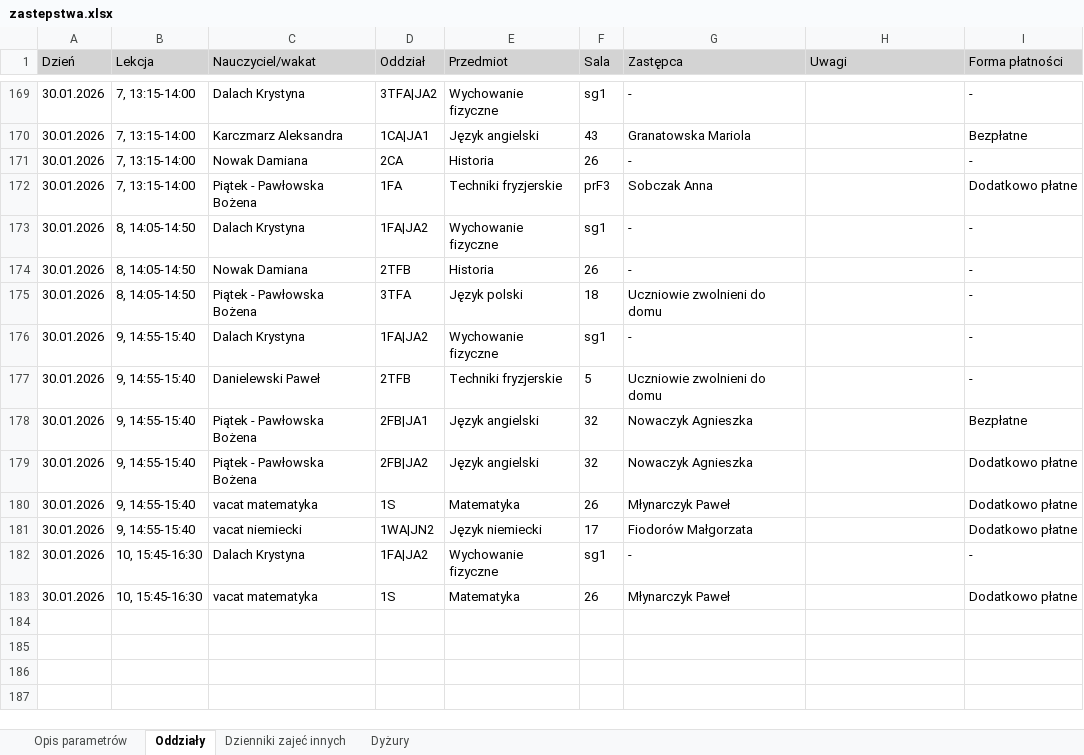
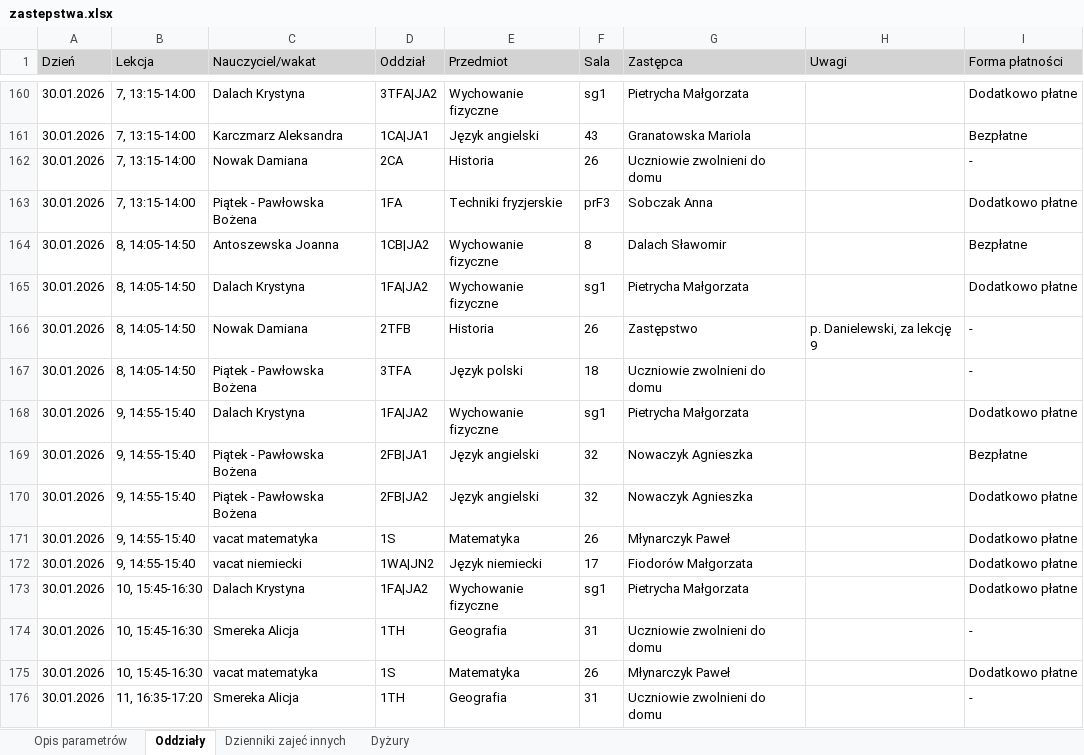
Before and after one commit to adeodatus11/zastepstwa, an Excel workbook: zastepstwa.xlsx, sheet Oddziały, drawn as a sheet; only a part is shown, gaps mark what is left out; values as stored, in another font and other column widths than the file's, no borders; removed rows and columns are numbered as before the commit, all else as after; the diff covers the shown part only; the diff names each change by its address in the sheet, - before the commit and + after, or states it on an @@ line.

```diff
--- a/zastepstwa.xlsx (sheet Oddziały)
+++ b/zastepstwa.xlsx (sheet Oddziały)
-G160 (Zastępca): -
+G160 (Zastępca): Pietrycha Małgorzata
-I160 (Forma płatności): -
+I160 (Forma płatności): Dodatkowo płatne
-G162 (Zastępca): -
+G162 (Zastępca): Uczniowie zwolnieni do domu
+row 164: 30.01.2026 | 8, 14:05-14:50 | Antoszewska Joanna | 1CB|JA2 | Wychowanie fizyczne | 8 | Dalach Sławomir |  | Bezpłatne
-G165 (Zastępca): -
+G165 (Zastępca): Pietrycha Małgorzata
-I165 (Forma płatności): -
+I165 (Forma płatności): Dodatkowo płatne
-G166 (Zastępca): -
+G166 (Zastępca): Zastępstwo
-H166 (Uwagi): (empty)
+H166 (Uwagi): p. Danielewski, za lekcję 9
-G168 (Zastępca): -
+G168 (Zastępca): Pietrycha Małgorzata
-I168 (Forma płatności): -
+I168 (Forma płatności): Dodatkowo płatne
-row 177: 30.01.2026 | 9, 14:55-15:40 | Danielewski Paweł | 2TFB | Techniki fryzjerskie | 5 | Uczniowie zwolnieni do domu |  | -
-G173 (Zastępca): -
+G173 (Zastępca): Pietrycha Małgorzata
-I173 (Forma płatności): -
+I173 (Forma płatności): Dodatkowo płatne
+row 174: 30.01.2026 | 10, 15:45-16:30 | Smereka Alicja | 1TH | Geografia | 31 | Uczniowie zwolnieni do domu |  | -
+row 176: 30.01.2026 | 11, 16:35-17:20 | Smereka Alicja | 1TH | Geografia | 31 | Uczniowie zwolnieni do domu |  | -
```
Also changed, not shown: 1 added row, 10 removed rows and 6 edited cells elsewhere in this sheet, InformacjeOPrzeniesieniach.xlsx.
